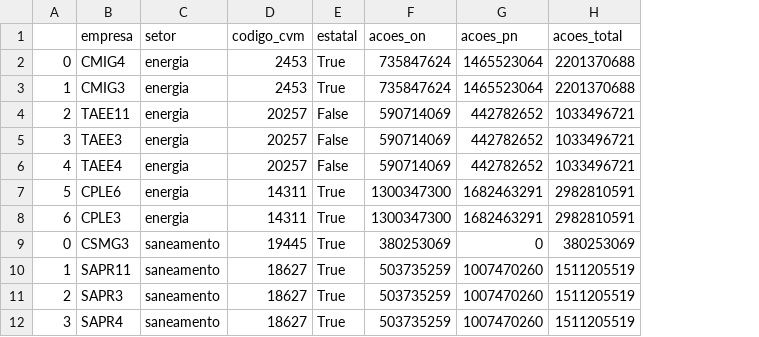
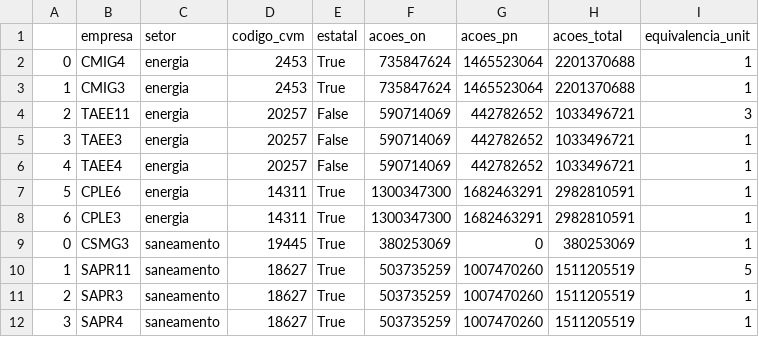
Before and after one commit to eduardopfranca/radar_fundamentalista, a CSV file: empresas.csv, drawn as a sheet; only a part is shown; the diff names each change by its address in the sheet, - before the commit and + after, or states it on an @@ line.

```diff
--- a/empresas.csv
+++ b/empresas.csv
+column I (equivalencia_unit), rows 2-12: 1 | 1 | 3 | 1 | 1 | 1 | 1 | 1 | 5 | 1 | 1
```
Also changed, not shown: cotacoes.csv, 4 other files.
